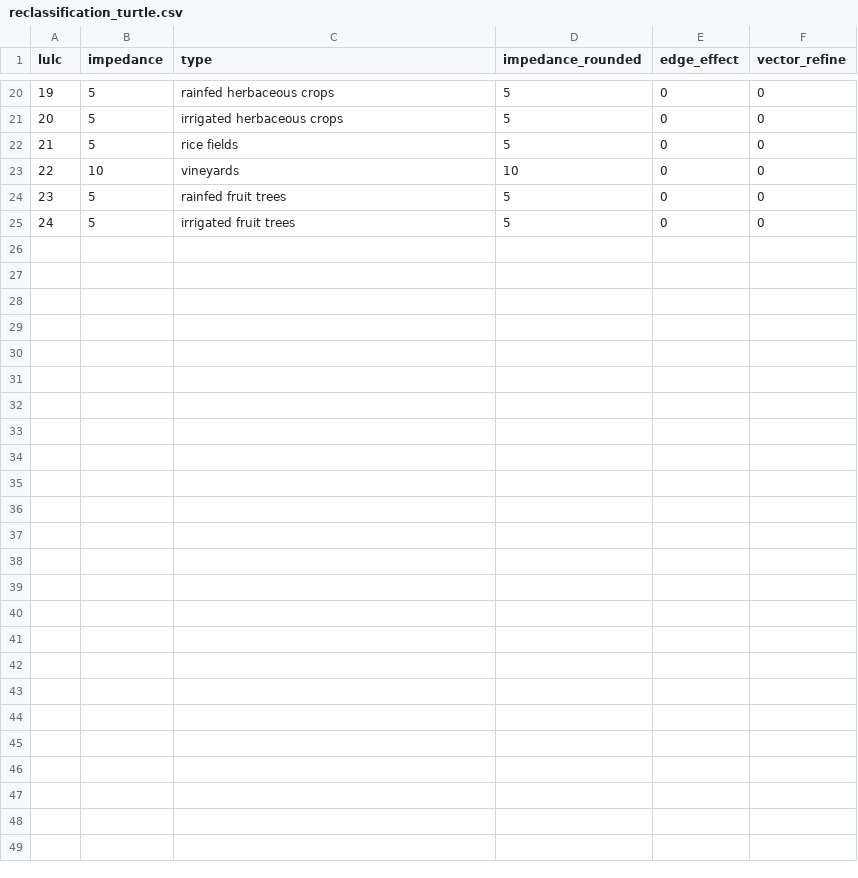
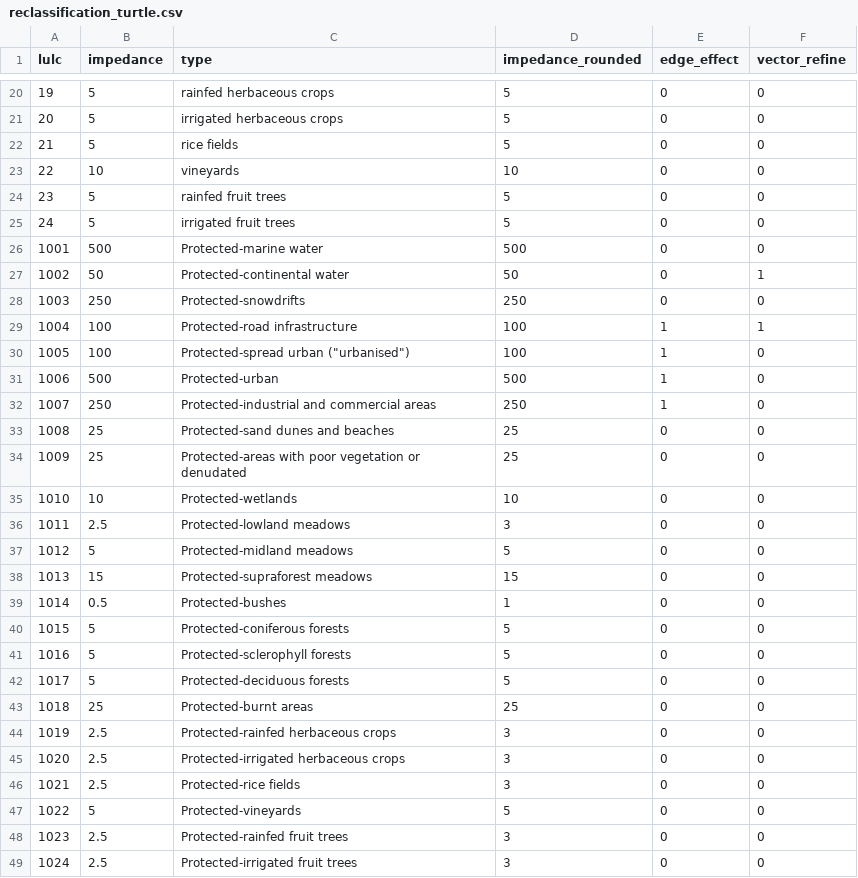
Before and after one commit to AD4GD/pilot-2-biodiversity, a CSV file: preprocessing/src/data/albera_buf_edge_upd/input/turtle_impedance/reclassification_turtle.csv, drawn as a sheet; only a part is shown, gaps mark what is left out; the diff covers the shown part only; the diff names each change by its address in the sheet, - before the commit and + after, or states it on an @@ line.

```diff
--- a/preprocessing/src/data/albera_buf_edge_upd/input/turtle_impedance/reclassification_turtle.csv
+++ b/preprocessing/src/data/albera_buf_edge_upd/input/turtle_impedance/reclassification_turtle.csv
+row 26: 1001 | 500 | Protected-marine water | 500 | 0 | 0
+row 27: 1002 | 50 | Protected-continental water | 50 | 0 | 1
+row 28: 1003 | 250 | Protected-snowdrifts | 250 | 0 | 0
+row 29: 1004 | 100 | Protected-road infrastructure | 100 | 1 | 1
+row 30: 1005 | 100 | Protected-spread urban ("urbanised") | 100 | 1 | 0
+row 31: 1006 | 500 | Protected-urban | 500 | 1 | 0
+row 32: 1007 | 250 | Protected-industrial and commercial areas | 250 | 1 | 0
+row 33: 1008 | 25 | Protected-sand dunes and beaches | 25 | 0 | 0
+row 34: 1009 | 25 | Protected-areas with poor vegetation or denudated | 25 | 0 | 0
+row 35: 1010 | 10 | Protected-wetlands | 10 | 0 | 0
+row 36: 1011 | 2.5 | Protected-lowland meadows | 3 | 0 | 0
+row 37: 1012 | 5 | Protected-midland meadows | 5 | 0 | 0
+row 38: 1013 | 15 | Protected-supraforest meadows | 15 | 0 | 0
+row 39: 1014 | 0.5 | Protected-bushes | 1 | 0 | 0
+row 40: 1015 | 5 | Protected-coniferous forests | 5 | 0 | 0
+row 41: 1016 | 5 | Protected-sclerophyll forests | 5 | 0 | 0
+row 42: 1017 | 5 | Protected-deciduous forests | 5 | 0 | 0
+row 43: 1018 | 25 | Protected-burnt areas | 25 | 0 | 0
+row 44: 1019 | 2.5 | Protected-rainfed herbaceous crops | 3 | 0 | 0
+row 45: 1020 | 2.5 | Protected-irrigated herbaceous crops | 3 | 0 | 0
+row 46: 1021 | 2.5 | Protected-rice fields | 3 | 0 | 0
+row 47: 1022 | 5 | Protected-vineyards | 5 | 0 | 0
+row 48: 1023 | 2.5 | Protected-rainfed fruit trees | 3 | 0 | 0
+row 49: 1024 | 2.5 | Protected-irrigated fruit trees | 3 | 0 | 0
```
Also changed, not shown: 9 edited cells elsewhere in this file, 18 other files.
